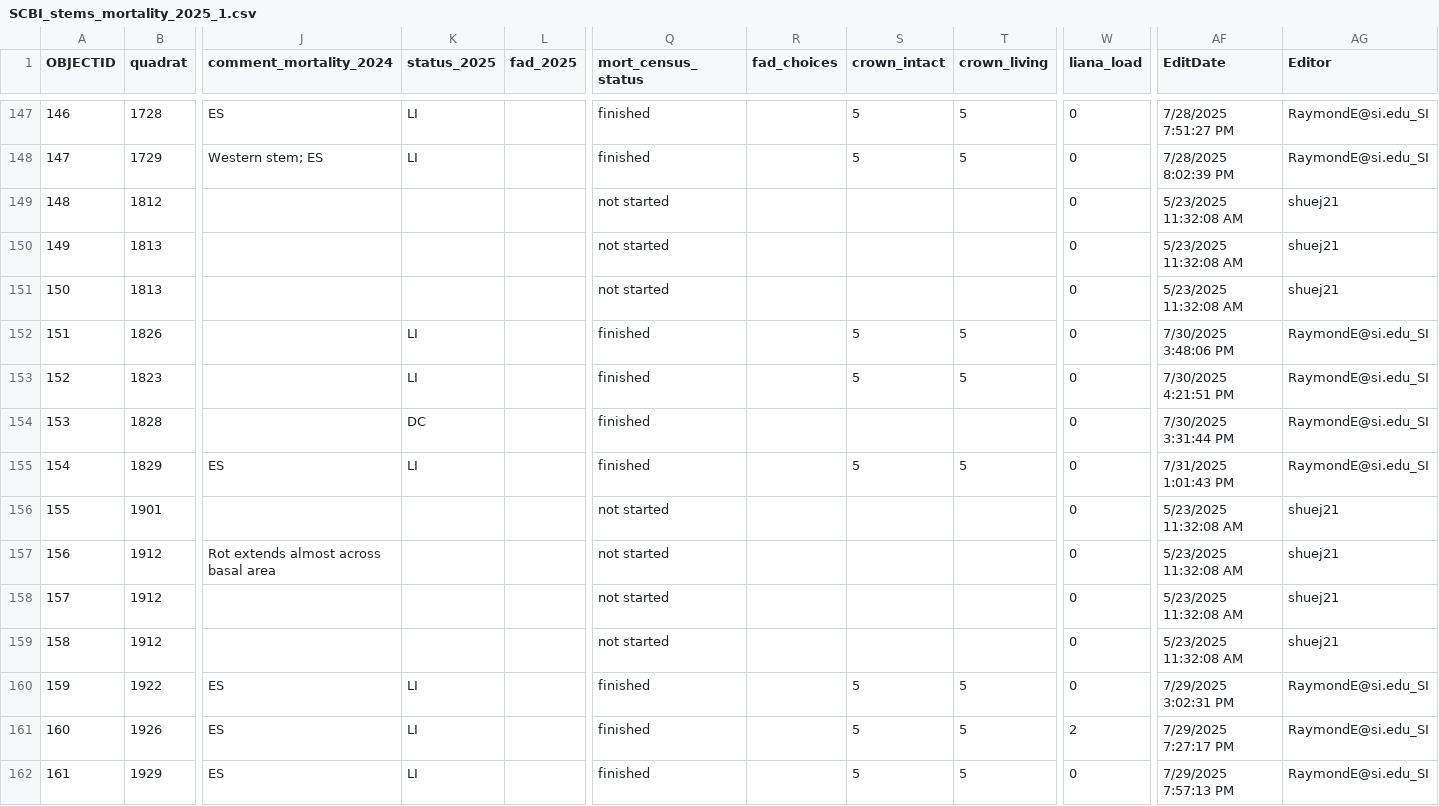
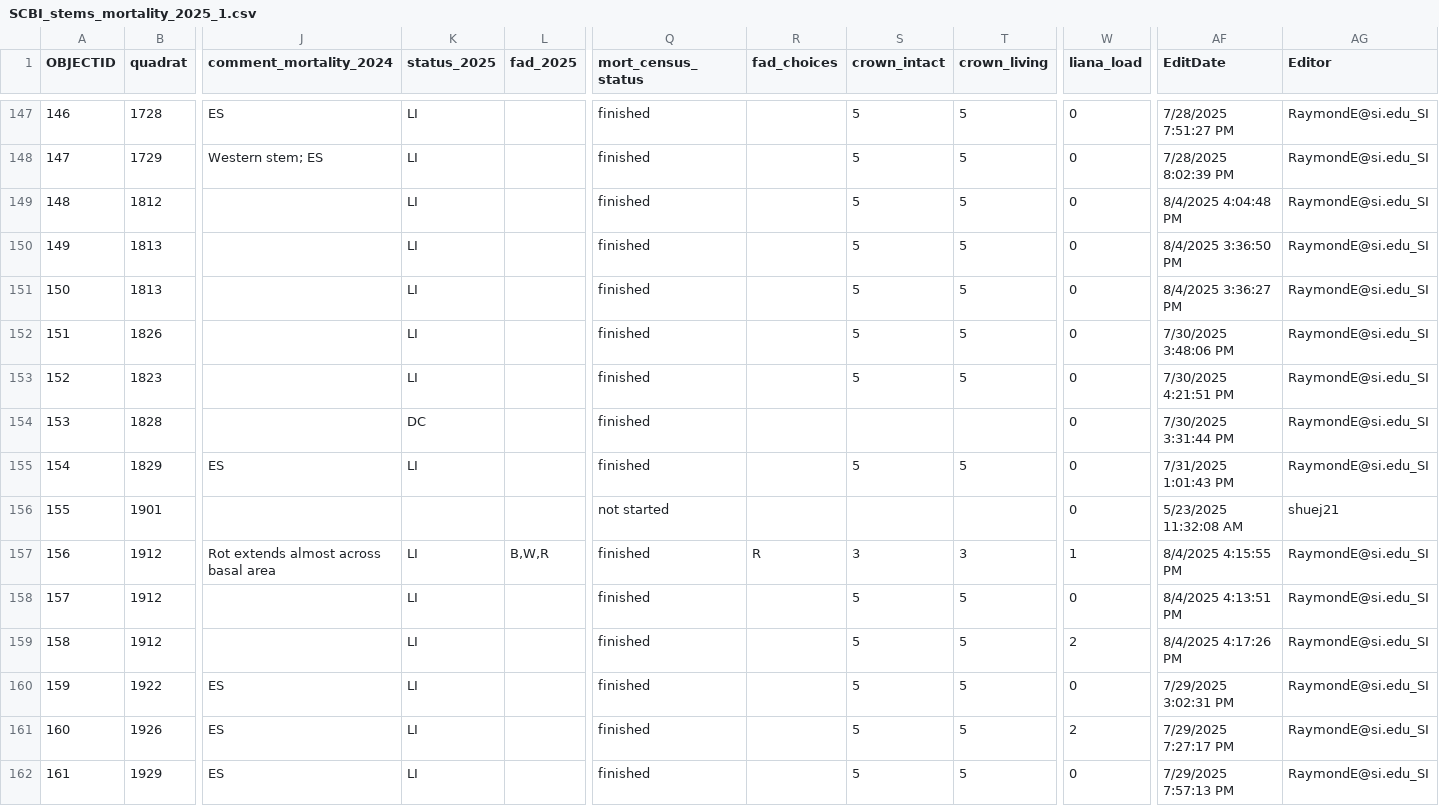
Before and after one commit to SCBI-ForestGEO/SCBImortality, a CSV file: raw_data/Field_Maps/SCBI_stems_mortality_2025_1.csv, drawn as a sheet; only a part is shown, gaps mark what is left out; the diff names each change by its address in the sheet, - before the commit and + after, or states it on an @@ line.

```diff
--- a/raw_data/Field_Maps/SCBI_stems_mortality_2025_1.csv
+++ b/raw_data/Field_Maps/SCBI_stems_mortality_2025_1.csv
-K149:K151 (status_2025): (empty)
+K149:K151 (status_2025): LI
-Q149:Q151 (mort_census_status): not started
+Q149:Q151 (mort_census_status): finished
-S149:S151 (crown_intact): (empty)
+S149:S151 (crown_intact): 5
-T149:T151 (crown_living): (empty)
+T149:T151 (crown_living): 5
-AF149 (EditDate): 5/23/2025 11:32:08 AM
+AF149 (EditDate): 8/4/2025 4:04:48 PM
-AG149:AG151 (Editor): shuej21
+AG149:AG151 (Editor): RaymondE@si.edu_SI
-AF150 (EditDate): 5/23/2025 11:32:08 AM
+AF150 (EditDate): 8/4/2025 3:36:50 PM
-AF151 (EditDate): 5/23/2025 11:32:08 AM
+AF151 (EditDate): 8/4/2025 3:36:27 PM
-K157:K159 (status_2025): (empty)
+K157:K159 (status_2025): LI
-L157 (fad_2025): (empty)
+L157 (fad_2025): B,W,R
-Q157:Q159 (mort_census_status): not started
+Q157:Q159 (mort_census_status): finished
-R157 (fad_choices): (empty)
+R157 (fad_choices): R
-S157 (crown_intact): (empty)
+S157 (crown_intact): 3
-T157 (crown_living): (empty)
+T157 (crown_living): 3
-W157 (liana_load): 0
+W157 (liana_load): 1
-AF157 (EditDate): 5/23/2025 11:32:08 AM
+AF157 (EditDate): 8/4/2025 4:15:55 PM
-AG157:AG159 (Editor): shuej21
+AG157:AG159 (Editor): RaymondE@si.edu_SI
-S158:S159 (crown_intact): (empty)
+S158:S159 (crown_intact): 5
-T158:T159 (crown_living): (empty)
+T158:T159 (crown_living): 5
-AF158 (EditDate): 5/23/2025 11:32:08 AM
+AF158 (EditDate): 8/4/2025 4:13:51 PM
-W159 (liana_load): 0
+W159 (liana_load): 2
-AF159 (EditDate): 5/23/2025 11:32:08 AM
+AF159 (EditDate): 8/4/2025 4:17:26 PM
```
Also changed, not shown: 1 other file.
